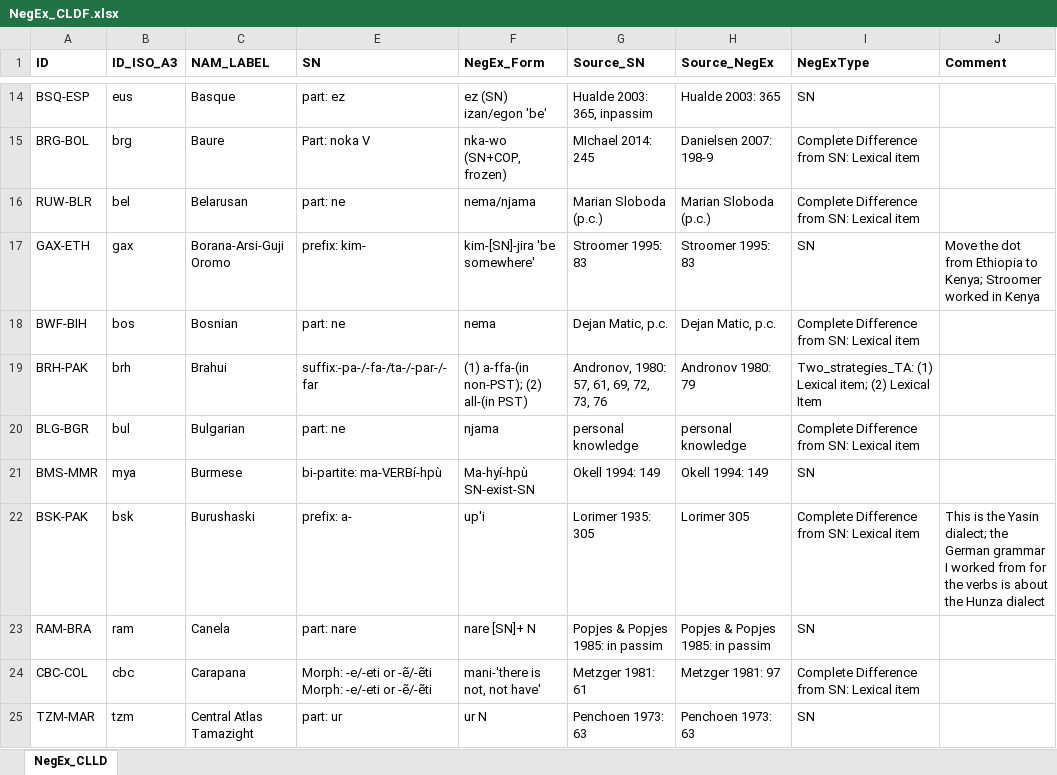
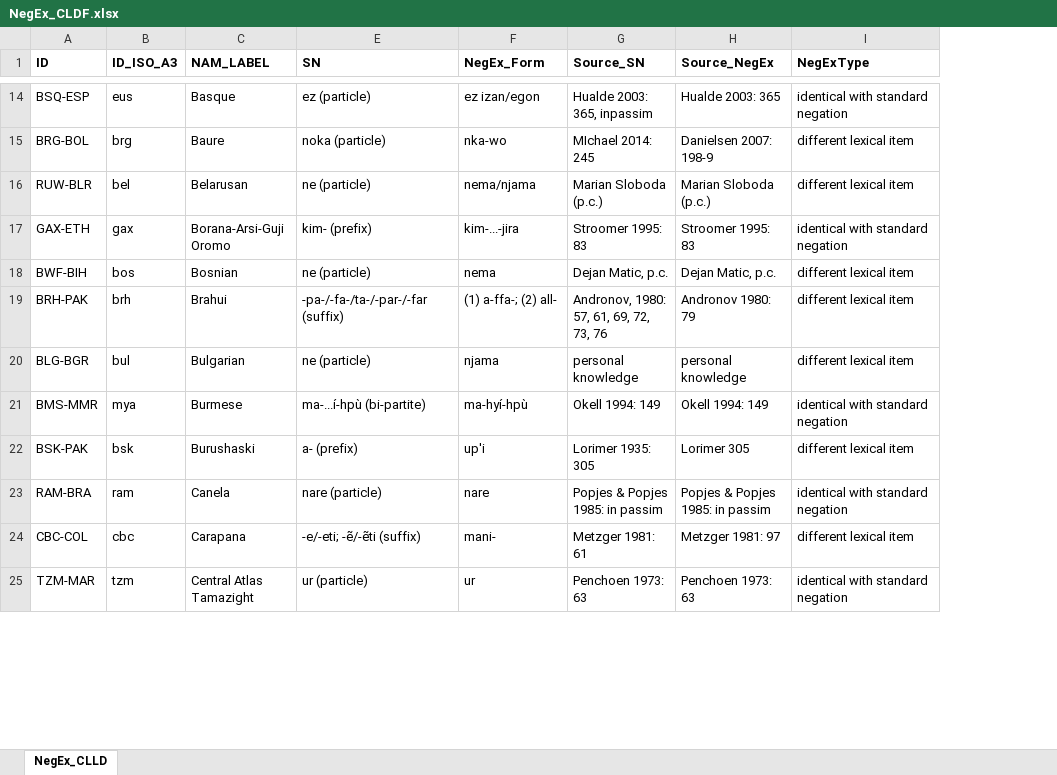
Before and after one commit to cldf-datasets/veselinovanegex, an Excel workbook: raw/NegEx_CLDF.xlsx, sheet NegEx_CLLD, drawn as a sheet; only a part is shown, gaps mark what is left out; values as stored, in another font and other column widths than the file's, no borders; charts and pictures not drawn; the diff covers the shown part only; the diff names each change by its address in the sheet, - before the commit and + after, or states it on an @@ line.

```diff
--- a/raw/NegEx_CLDF.xlsx (sheet NegEx_CLLD)
+++ b/raw/NegEx_CLDF.xlsx (sheet NegEx_CLLD)
-column J (Comment), rows 17-22: Move the dot from Ethiopia to Kenya; Stroomer worked in Kenya |  |  |  |  | This is the Yasin dialect; the German grammar I worked from for the verbs is about the Hunza dialect
-E14 (SN): part: ez
+E14 (SN): ez (particle)
-F14 (NegEx_Form): ez (SN) izan/egon 'be'
+F14 (NegEx_Form): ez izan/egon
-I14 (NegExType): SN
+I14 (NegExType): identical with standard negation
-E15 (SN): Part: noka V
+E15 (SN): noka (particle)
-F15 (NegEx_Form): nka-wo (SN+COP, frozen)
+F15 (NegEx_Form): nka-wo
-I15:I16 (NegExType): Complete Difference from SN: Lexical item
+I15:I16 (NegExType): different lexical item
-E16 (SN): part: ne
+E16 (SN): ne (particle)
-E17 (SN): prefix: kim-
+E17 (SN): kim- (prefix)
-F17 (NegEx_Form): kim-[SN]-jira 'be somewhere'
+F17 (NegEx_Form): kim-...-jira
-I17 (NegExType): SN
+I17 (NegExType): identical with standard negation
-E18 (SN): part: ne
+E18 (SN): ne (particle)
-I18 (NegExType): Complete Difference from SN: Lexical item
+I18 (NegExType): different lexical item
-E19 (SN): suffix:-pa-/-fa-/ta-/-par-/-far
+E19 (SN): -pa-/-fa-/ta-/-par-/-far (suffix)
-F19 (NegEx_Form): (1) a-ffa-(in non-PST); (2) all-(in PST)
+F19 (NegEx_Form): (1) a-ffa-; (2) all-
-I19 (NegExType): Two_strategies_TA: (1) Lexical item; (2) Lexical Item
+I19 (NegExType): different lexical item
-E20 (SN): part: ne
+E20 (SN): ne (particle)
-I20 (NegExType): Complete Difference from SN: Lexical item
+I20 (NegExType): different lexical item
-E21 (SN): bi-partite: ma-VERBí-hpù
+E21 (SN): ma-...í-hpù (bi-partite)
-F21 (NegEx_Form): Ma-hyí-hpù SN-exist-SN
+F21 (NegEx_Form): ma-hyí-hpù
-I21 (NegExType): SN
+I21 (NegExType): identical with standard negation
-E22 (SN): prefix: a-
+E22 (SN): a- (prefix)
-I22 (NegExType): Complete Difference from SN: Lexical item
+I22 (NegExType): different lexical item
-E23 (SN): part: nare
+E23 (SN): nare (particle)
-F23 (NegEx_Form): nare [SN]+ N
+F23 (NegEx_Form): nare
-I23 (NegExType): SN
+I23 (NegExType): identical with standard negation
-E24 (SN): Morph: -e/-eti or -ẽ/-ẽti Morph: -e/-eti or -ẽ/-ẽti
+E24 (SN): -e/-eti; -ẽ/-ẽti (suffix)
-F24 (NegEx_Form): mani-'there is not, not have'
+F24 (NegEx_Form): mani-
-I24 (NegExType): Complete Difference from SN: Lexical item
+I24 (NegExType): different lexical item
-E25 (SN): part: ur
+E25 (SN): ur (particle)
-F25 (NegEx_Form): ur N
+F25 (NegEx_Form): ur
-I25 (NegExType): SN
+I25 (NegExType): identical with standard negation
```
Also changed, not shown: 562 edited cells elsewhere in this sheet, charts or pictures, 2 other files.
